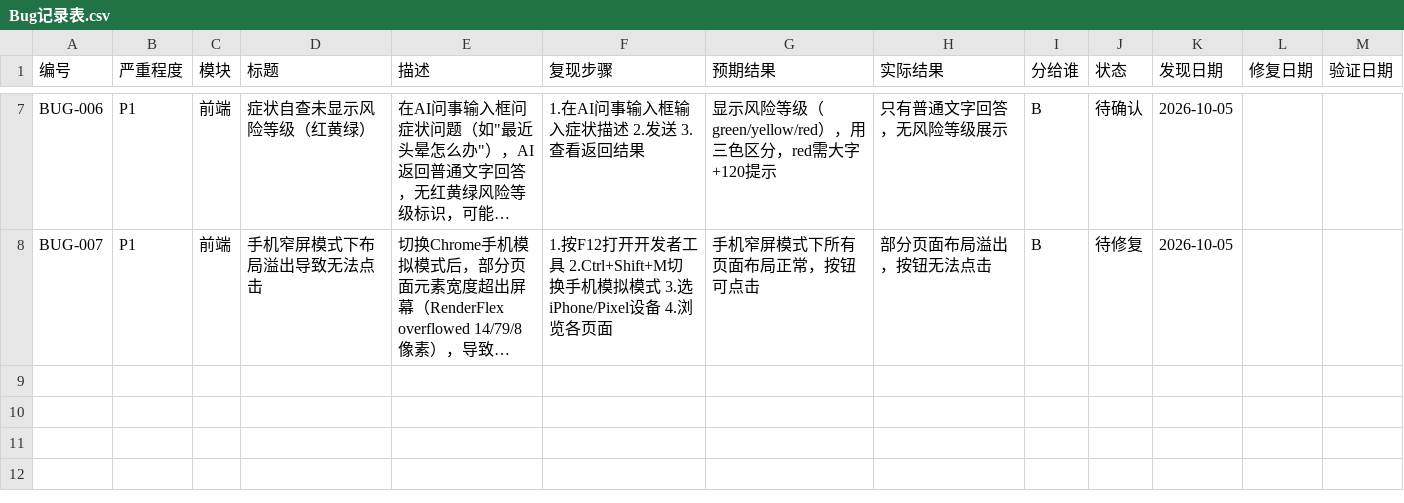
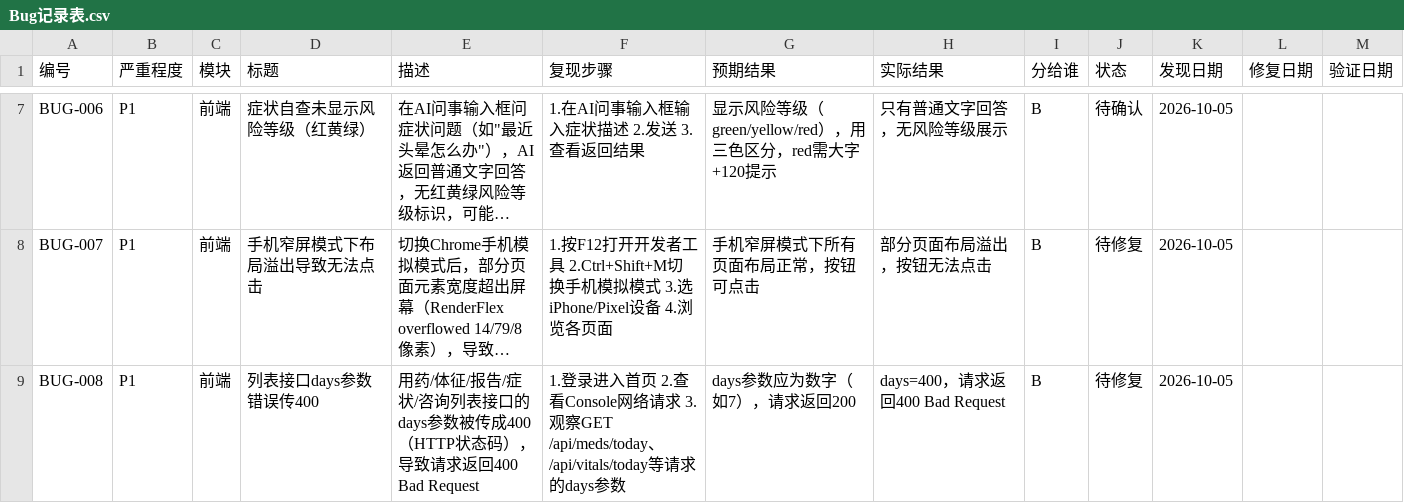
Before and after one commit to lwjkkk/elderly-ai-assistant, a CSV file: docs/Bug记录表.csv, drawn as a sheet; only a part is shown, gaps mark what is left out; long unchanged cells end in …; the diff names each change by its address in the sheet, - before the commit and + after, or states it on an @@ line.

Commit message:
docs: Bug表新增BUG-008 列表接口days参数错误传400（P1）

```diff
--- a/docs/Bug记录表.csv
+++ b/docs/Bug记录表.csv
+row 9: BUG-008 | P1 | 前端 | 列表接口days参数错误传400 | 用药/体征/报告/症状/咨询列表接口的days参数被传成400（HTTP状态码），导致请求返回400 Bad Request | 1.登录进入首页 2.查看Console网络请求 3.观察GET /api/meds/today、/api/vitals/today等请求的days参数 | days参数应为数字（如7），请求返回200 | days=400，请求返回400 Bad Request | B | 待修复 | 2026-10-05
```
